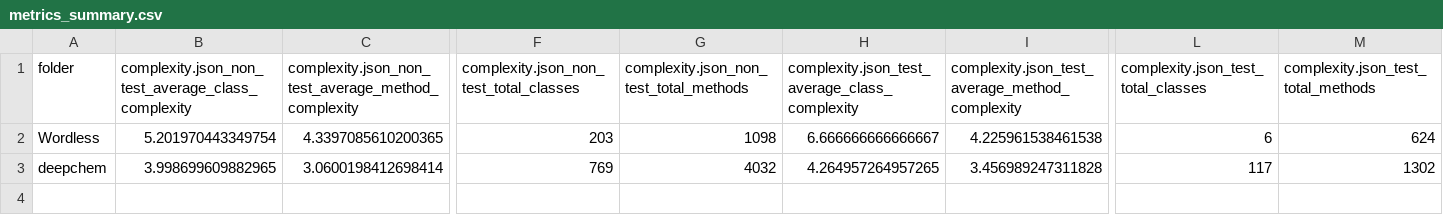
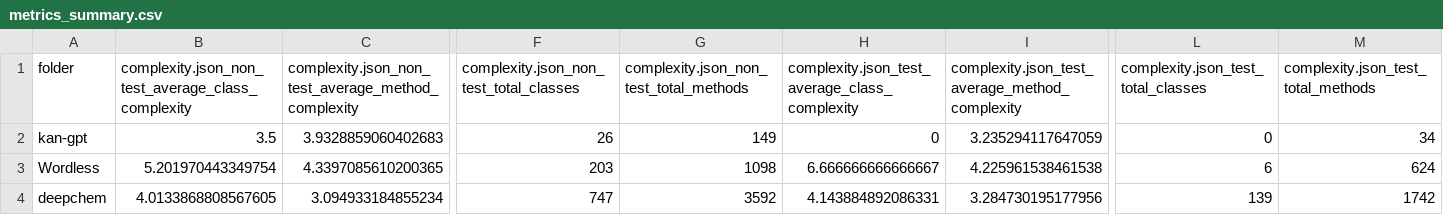
Before and after one commit to PromaChow/Sustainability_ML, a CSV file: metrics_summary.csv, drawn as a sheet; only a part is shown, gaps mark what is left out; addresses are those after the commit; rows hold the shown columns only; the diff covers the shown part only; the diff names each change by its address in the sheet, - before the commit and + after, or states it on an @@ line.

```diff
--- a/metrics_summary.csv
+++ b/metrics_summary.csv
+row 2: kan-gpt | 3.5 | 3.9328859060402683 | 26 | 149 | 0 | 3.235294117647059 | 0 | 34
-B4: 3.998699609882965
+B4: 4.0133868808567605
-C4: 3.0600198412698414
+C4: 3.094933184855234
-F4: 769
+F4: 747
-G4: 4032
+G4: 3592
-H4: 4.264957264957265
+H4: 4.143884892086331
-I4: 3.456989247311828
+I4: 3.284730195177956
-L4: 117
+L4: 139
-M4: 1302
+M4: 1742
```
Also changed, not shown: 14 edited cells elsewhere in this file, 5 other files.
